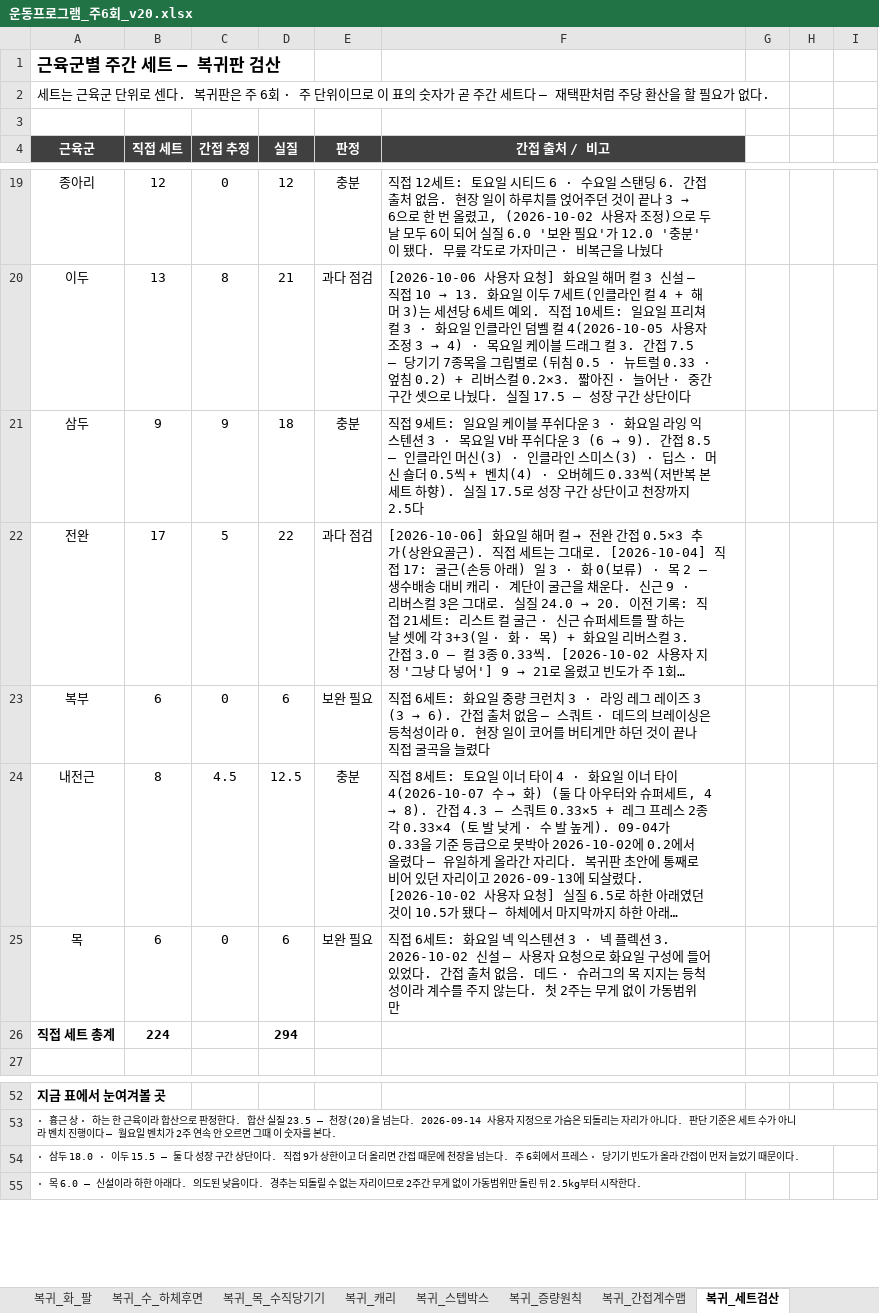
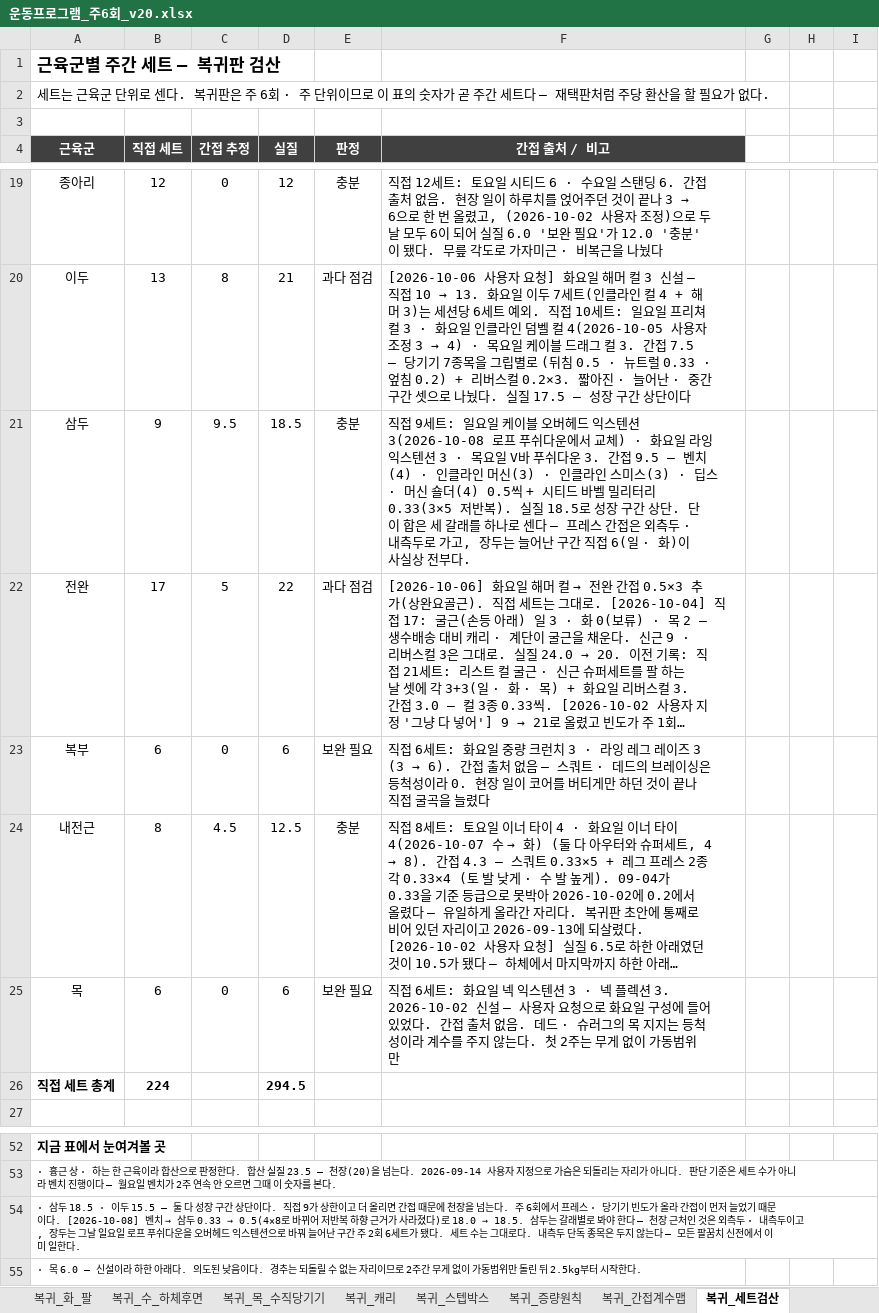
Before and after one commit to ktmffl-max/health1234, an Excel workbook: 운동프로그램_주6회_v20.xlsx, sheet 복귀_세트검산, drawn as a sheet; only a part is shown, gaps mark what is left out; long unchanged cells end in …; values as stored, in another font and other column widths than the file's, no borders; the diff names each change by its address in the sheet, - before the commit and + after, or states it on an @@ line.

```diff
--- a/운동프로그램_주6회_v20.xlsx (sheet 복귀_세트검산)
+++ b/운동프로그램_주6회_v20.xlsx (sheet 복귀_세트검산)
-C21 (간접 추정): 9
+C21 (간접 추정): 9.5
-D21 (실질): 18
+D21 (실질): 18.5
@@ F21 (간접 출처 / 비고): …케이블 푸쉬다운 3 · 화요일 라잉 익스텐션 3 · 목요일 V바 푸쉬다운 3 (6 → 9). 간접 8.5 — 인클라인 머신(3) · 인클라인 스미스(3) · 딥스 · 머신 숄더 0.5씩 + 벤치(4) · 오버헤드 0.33씩(저반복 본세트 하향). 실질 17.5로 성장 구간 상단이고 천장까지 2.5다 → …케이블 오버헤드 익스텐션 3(2026-10-08 로프 푸쉬다운에서 교체) · 화요일 라잉 익스텐션 3 · 목요일 V바 푸쉬다운 3. 간접 9.5 — 벤치(4) · 인클라인 머신(3) · 인클라인 스미스(3) · 딥스 · 머신 숄더(4) 0.5씩 + 시티드 바벨 밀리터리 0.33(3×5 저반복). 실질 18.5로 성장 구간 상단. 단 이 합은 세 갈래를 하나로 센다 — 프레스 간접은 외측두 · 내측두로 가고, 장두는 늘어난 구간 직접 6(일 · 화)이 사실상 전부다. @@
-D26 (실질): 294
+D26 (실질): 294.5
@@ A54 (근육군): · 삼두 18.0 · 이두 15.5 — 둘 다 성장 구간 상단이다. 직접 9가 상한이고 더 올리면 간접 때문에 천장을 넘는다. 주 6회에서 프레스 · 당기기 빈도가 올라 간접이 먼저 늘었기 때문이다. → · 삼두 18.5 · 이두 15.5 — 둘 다 성장 구간 상단이다. 직접 9가 상한이고 더 올리면 간접 때문에 천장을 넘는다. 주 6회에서 프레스 · 당기기 빈도가 올라 간접이 먼저 늘었기 때문이다. [2026-10-08] 벤치 → 삼두 0.33 → 0.5(4×8로 바뀌어 저반복 하향 근거가 사라졌다)로 18.0 → 18.5. 삼두는 갈래별로 봐야 한다 — 천장 근처인 것은 외측두 · 내측두이고, 장두는 그날 일요일 로프 푸쉬다운을 오버헤드 익스텐션으로 바꿔 늘어난 구간 주 2회 6세트가 됐다. 세트 수는 그대로다. 내측두 단독 종목은 두지 않는다 — 모든 팔꿈치 신전에서 이미 일한다. @@
```
Also changed, not shown: sheet 복귀_일_수평당기기, sheet 복귀_간접계수맵, sheet 복귀_주간계획, sheet 복귀_목_수직당기기, sheet 복귀_화_팔, 5 other files.
